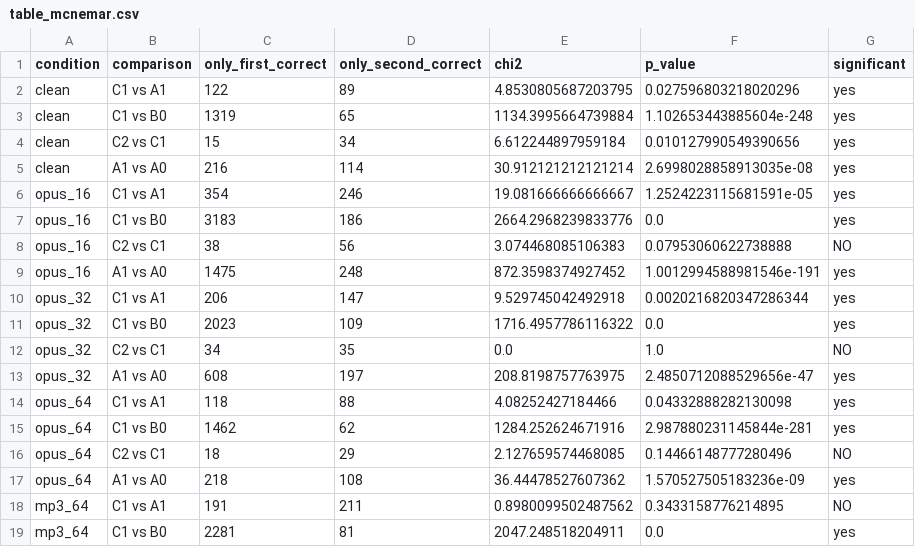
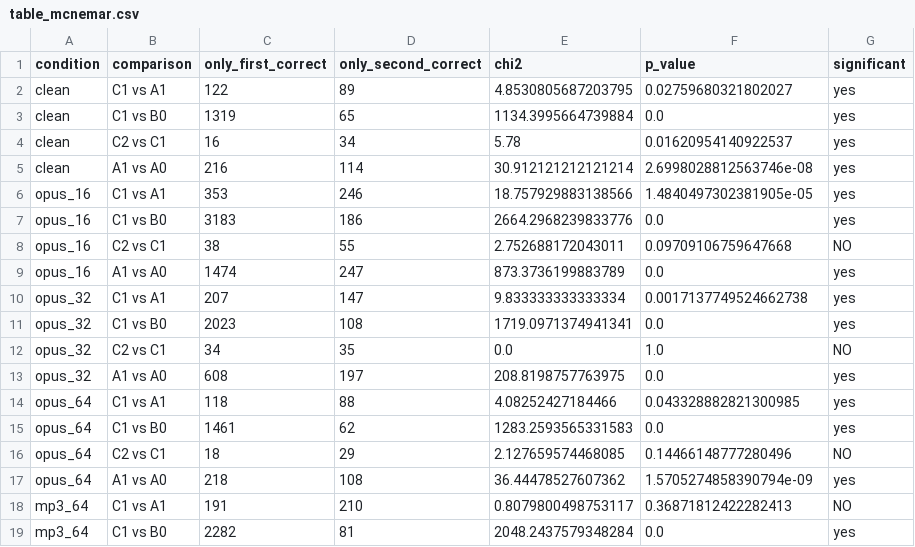
Before and after one commit to Remigaraki/TwoStream-Audio-Forensics, a CSV file: results/tables/table_mcnemar.csv, drawn as a sheet; only a part is shown; the diff covers the shown part only.

```diff
--- a/results/tables/table_mcnemar.csv
+++ b/results/tables/table_mcnemar.csv
@@ -1,19 +1,19 @@
 condition,comparison,only_first_correct,only_second_correct,chi2,p_value,significant
-clean,C1 vs A1,122,89,4.8530805687203795,0.027596803218020296,yes
-clean,C1 vs B0,1319,65,1134.3995664739884,1.102653443885604e-248,yes
-clean,C2 vs C1,15,34,6.612244897959184,0.010127990549390656,yes
-clean,A1 vs A0,216,114,30.912121212121214,2.6998028858913035e-08,yes
-opus_16,C1 vs A1,354,246,19.081666666666667,1.2524223115681591e-05,yes
+clean,C1 vs A1,122,89,4.8530805687203795,0.02759680321802027,yes
+clean,C1 vs B0,1319,65,1134.3995664739884,0.0,yes
+clean,C2 vs C1,16,34,5.78,0.01620954140922537,yes
+clean,A1 vs A0,216,114,30.912121212121214,2.6998028812563746e-08,yes
+opus_16,C1 vs A1,353,246,18.757929883138566,1.4840497302381905e-05,yes
 opus_16,C1 vs B0,3183,186,2664.2968239833776,0.0,yes
-opus_16,C2 vs C1,38,56,3.074468085106383,0.07953060622738888,NO
-opus_16,A1 vs A0,1475,248,872.3598374927452,1.0012994588981546e-191,yes
-opus_32,C1 vs A1,206,147,9.529745042492918,0.0020216820347286344,yes
-opus_32,C1 vs B0,2023,109,1716.4957786116322,0.0,yes
+opus_16,C2 vs C1,38,55,2.752688172043011,0.09709106759647668,NO
+opus_16,A1 vs A0,1474,247,873.3736199883789,0.0,yes
+opus_32,C1 vs A1,207,147,9.833333333333334,0.0017137749524662738,yes
+opus_32,C1 vs B0,2023,108,1719.0971374941341,0.0,yes
 opus_32,C2 vs C1,34,35,0.0,1.0,NO
-opus_32,A1 vs A0,608,197,208.8198757763975,2.4850712088529656e-47,yes
-opus_64,C1 vs A1,118,88,4.08252427184466,0.04332888282130098,yes
-opus_64,C1 vs B0,1462,62,1284.252624671916,2.987880231145844e-281,yes
+opus_32,A1 vs A0,608,197,208.8198757763975,0.0,yes
+opus_64,C1 vs A1,118,88,4.08252427184466,0.043328882821300985,yes
+opus_64,C1 vs B0,1461,62,1283.2593565331583,0.0,yes
 opus_64,C2 vs C1,18,29,2.127659574468085,0.14466148777280496,NO
-opus_64,A1 vs A0,218,108,36.44478527607362,1.570527505183236e-09,yes
-mp3_64,C1 vs A1,191,211,0.8980099502487562,0.3433158776214895,NO
-mp3_64,C1 vs B0,2281,81,2047.248518204911,0.0,yes
+opus_64,A1 vs A0,218,108,36.44478527607362,1.5705274858390794e-09,yes
+mp3_64,C1 vs A1,191,210,0.8079800498753117,0.36871812422282413,NO
+mp3_64,C1 vs B0,2282,81,2048.2437579348284,0.0,yes
```
Also changed, not shown: 18 edited cells elsewhere in this file, 3 other files.
